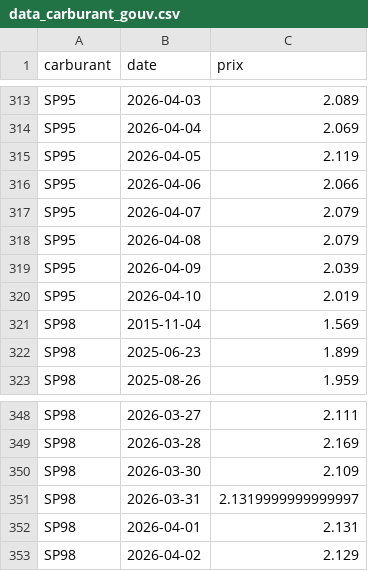
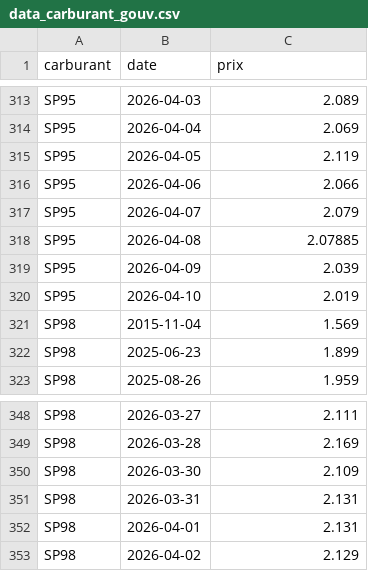
Before and after one commit to tableauFAP/Tableau, a CSV file: data_carburant_gouv.csv, drawn as a sheet; only a part is shown, gaps mark what is left out; the diff covers the shown part only.

```diff
--- a/data_carburant_gouv.csv
+++ b/data_carburant_gouv.csv
@@ -317,3 +317,3 @@ SP95,2026-04-06,2.066
 SP95,2026-04-07,2.079
-SP95,2026-04-08,2.079
+SP95,2026-04-08,2.07885
 SP95,2026-04-09,2.039
@@ -350,3 +350,3 @@ SP98,2026-03-28,2.169
 SP98,2026-03-30,2.109
-SP98,2026-03-31,2.1319999999999997
+SP98,2026-03-31,2.131
 SP98,2026-04-01,2.131
```
Also changed, not shown: 9 edited cells elsewhere in this file.
